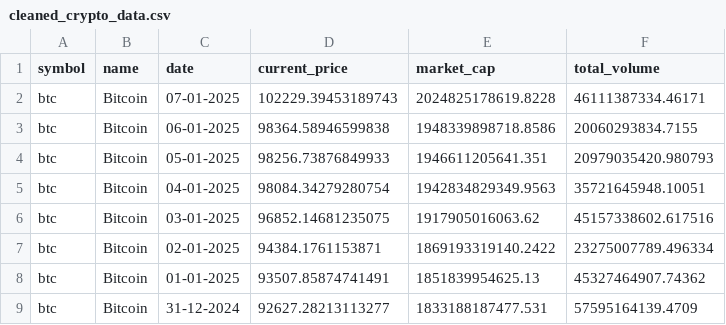
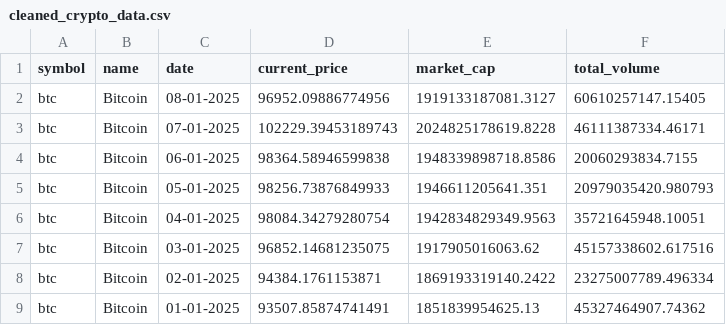
Before and after one commit to JacobMMillion/Stock_Crypto_AI_Predictor, a CSV file: cleaned_crypto_data.csv, drawn as a sheet; only a part is shown; the shorter side is filled out with more unchanged rows.

Commit message:
add labeling scripts,  if price rises the next day,  otherwise

```diff
--- a/cleaned_crypto_data.csv
+++ b/cleaned_crypto_data.csv
@@ -1,2 +1,3 @@
 symbol,name,date,current_price,market_cap,total_volume
+btc,Bitcoin,08-01-2025,96952.09886774956,1919133187081.3127,60610257147.15405
 btc,Bitcoin,07-01-2025,102229.39453189743,2024825178619.8228,46111387334.46171
```
Also changed, not shown: 8 other files.
